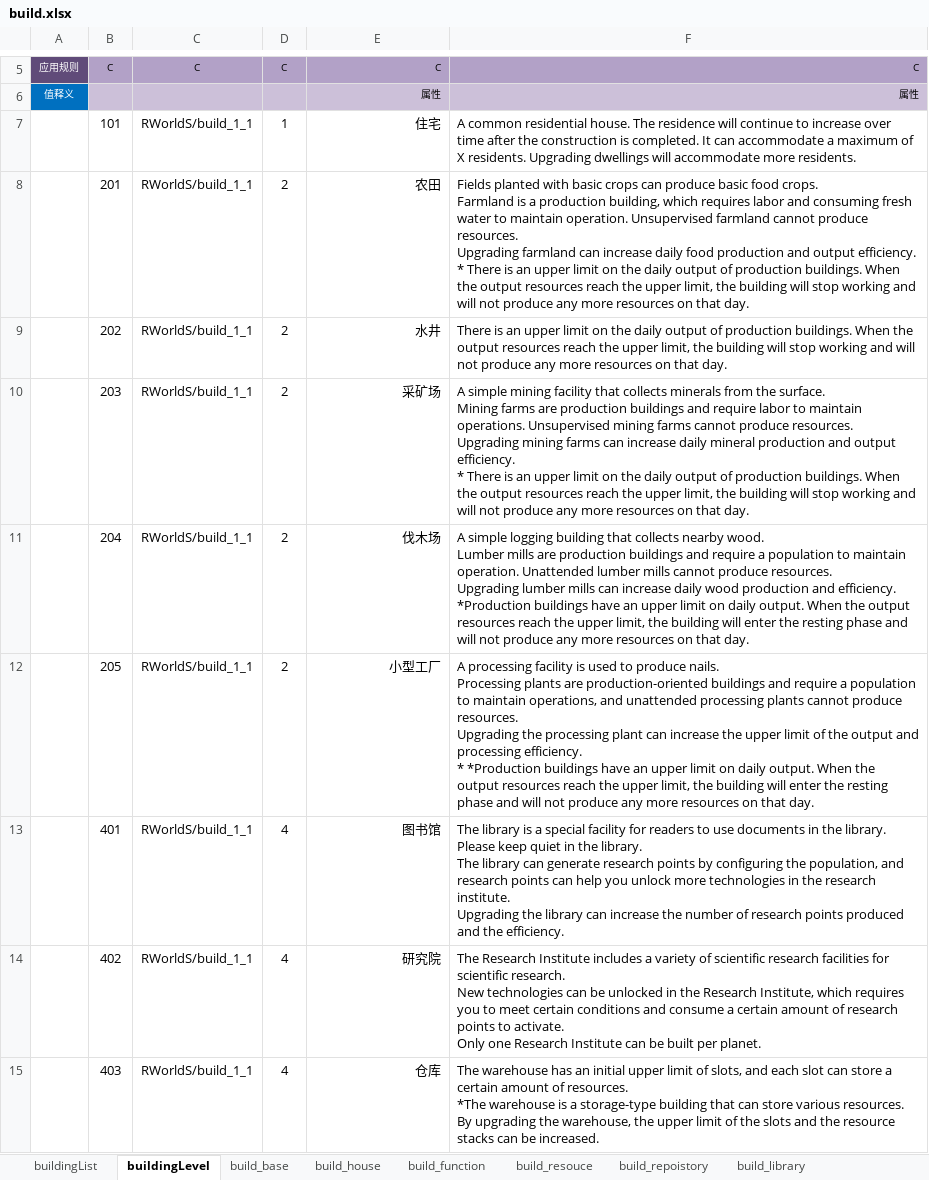
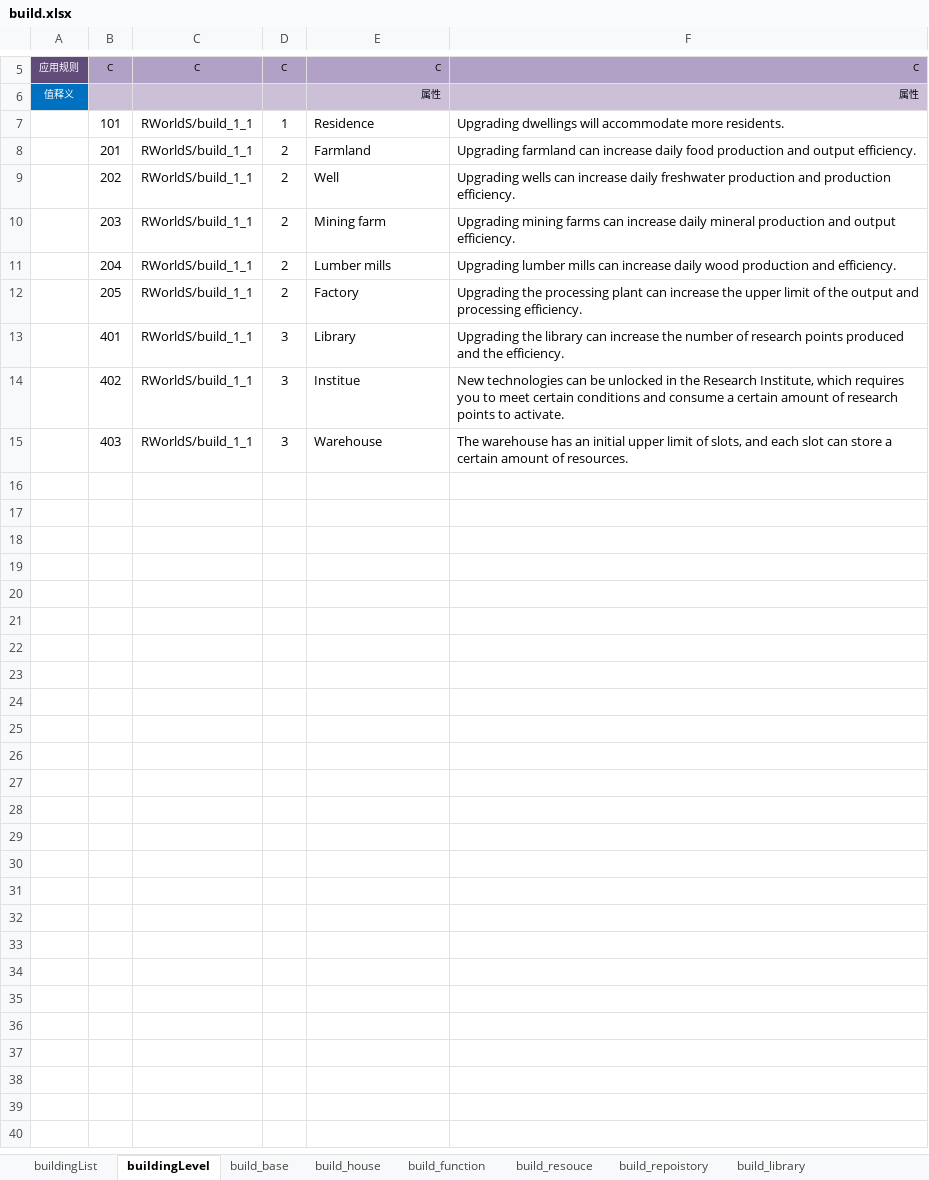
Before and after one commit to zhp2672961671/nestjs, an Excel workbook: my-server/data/config/build.xlsx, sheet buildingLevel, drawn as a sheet; only a part is shown, gaps mark what is left out; values as stored, in another font and other column widths than the file's, no borders; ↵ is a line break in a cell; the diff names each change by its address in the sheet, - before the commit and + after, or states it on an @@ line.

```diff
--- a/my-server/data/config/build.xlsx (sheet buildingLevel)
+++ b/my-server/data/config/build.xlsx (sheet buildingLevel)
-E7: 住宅
+E7: Residence
-E7:E15 alignment: right
+E7:E15 alignment: left
-F7: A common residential house. The residence will continue to increase over time after the construction is completed. It can accommodate a maximum of X residents. Upgrading dwellings…
+F7: Upgrading dwellings…
-E8: 农田
+E8: Farmland
-F8: Fields planted with basic crops can produce basic food crops. ↵ Farmland is a production building, which requires labor and consuming fresh water to maintain operation. Unsupervised farmland cannot produce resources. ↵ Upgrading farmland can increase daily food production and output efficiency. ↵ * There is an upper limit on the daily output of production buildings. When the output resources reach the upper limit, the building will stop working and will not produce any more resources on that day.
+F8: Upgrading farmland can increase daily food production and output efficiency.
-E9: 水井
+E9: Well
-F9: There is an upper limit on the daily output of production buildings. When the output resources reach the upper limit, the building will stop working and will not produce any more resources on that day.
+F9: Upgrading wells can increase daily freshwater production and production efficiency.
-E10: 采矿场
+E10: Mining farm
-F10: A simple mining facility that collects minerals from the surface. ↵ Mining farms are production buildings and require labor to maintain operations. Unsupervised mining farms cannot produce resources. ↵ Upgrading mining farms can increase daily mineral production and output efficiency. ↵ * There is an upper limit on the daily output of production buildings. When the output resources reach the upper limit, the building will stop working and will not produce any more resources on that day.
+F10: Upgrading mining farms can increase daily mineral production and output efficiency.
-E11: 伐木场
+E11: Lumber mills
-F11: A simple logging building that collects nearby wood. ↵ Lumber mills are production buildings and require a population to maintain operation. Unattended lumber mills cannot produce resources. ↵ Upgrading lumber mills can increase daily wood production and efficiency. ↵ *Production buildings have an upper limit on daily output. When the output resources reach the upper limit, the building will enter the resting phase and will not produce any more resources on that day.
+F11: Upgrading lumber mills can increase daily wood production and efficiency.
-E12: 小型工厂
+E12: Factory
-F12: A processing facility is used to produce nails. ↵ Processing plants are production-oriented buildings and require a population to maintain operations, and unattended processing plants cannot produce resources. ↵ Upgrading the processing plant can increase the upper limit of the output and processing efficiency. ↵ * *Production buildings have an upper limit on daily output. When the output resources reach the upper limit, the building will enter the resting phase and will not produce any more resources on that day.
+F12: Upgrading the processing plant can increase the upper limit of the output and processing efficiency.
-D13:D15: 4
+D13:D15: 3
-E13: 图书馆
+E13: Library
-F13: The library is a special facility for readers to use documents in the library. Please keep quiet in the library. ↵ The library can generate research points by configuring the population, and research points can help you unlock more technologies in the research institute. ↵ Upgrading the…
+F13: Upgrading the…
-E14: 研究院
+E14: Institue
-F14: The Research Institute includes a variety of scientific research facilities for scientific research. ↵ New technologies can be unlocked in the Research Institute, which requires you to meet certain conditions and consume a certain amount of research points to activate. ↵ Only one Research Institute can be built per planet.
+F14: New technologies can be unlocked in the Research Institute, which requires you to meet certain conditions and consume a certain amount of research points to activate.
-E15: 仓库
+E15: Warehouse
-F15: …of resources. ↵ *The warehouse is a storage-type building that can store various resources. By upgrading the warehouse, the upper limit of the slots and the resource stacks can be increased.
+F15: …of resources.
```
Also changed, not shown: sheet build_base, sheet build_resouce, sheet build_repoistory, sheet buildingList, sheet build_house, sheet build_library, 1 more sheet, my-server/data/config/item.xlsx, my-server/data/config/randomLand.xlsx, 20 other files.
